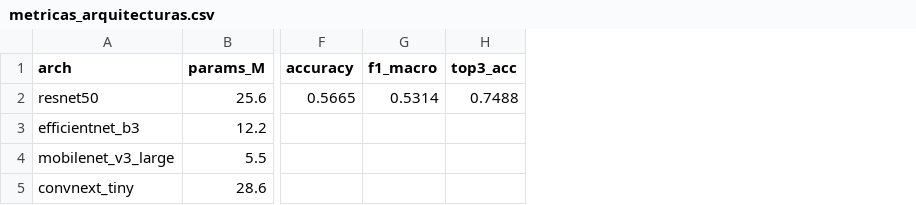
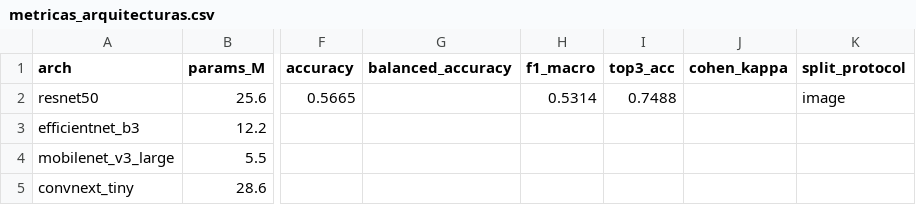
Before and after one commit to ZOMBIECRAFTIAN/raptors-cnn, a CSV file: codigo/comparacion/metricas_arquitecturas.csv, drawn as a sheet; only a part is shown, gaps mark what is left out; the diff names each change by its address in the sheet, - before the commit and + after, or states it on an @@ line.

Commit message:
feat: add thesis-grade dataset validation protocol

```diff
--- a/codigo/comparacion/metricas_arquitecturas.csv
+++ b/codigo/comparacion/metricas_arquitecturas.csv
+column G (balanced_accuracy), empty
+column J (cohen_kappa), empty
+column K (split_protocol), row 2: image
```
Also changed, not shown: 15 other files.
